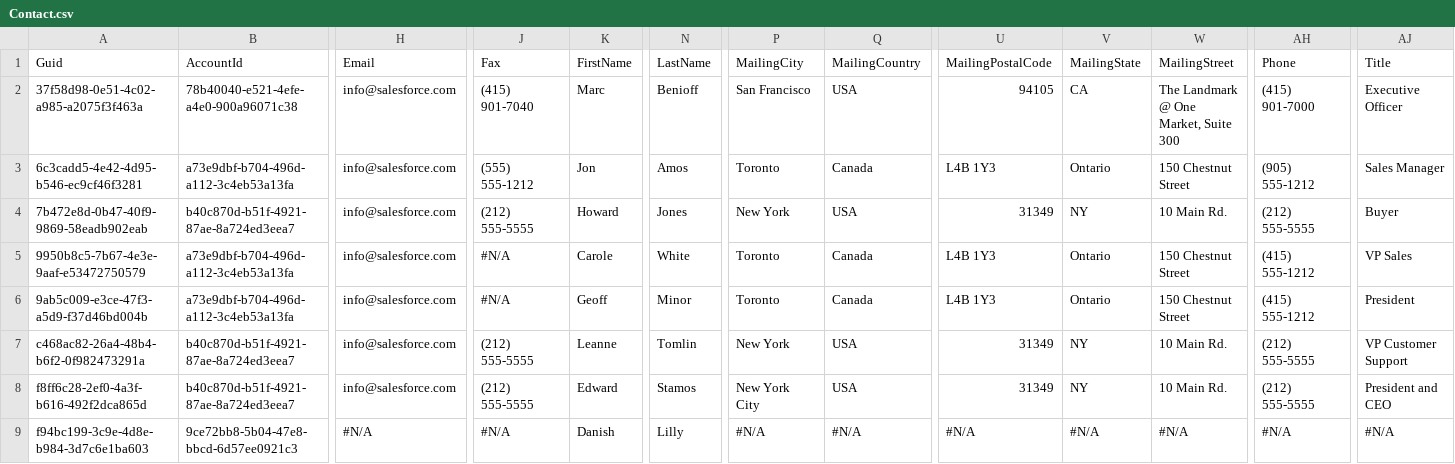
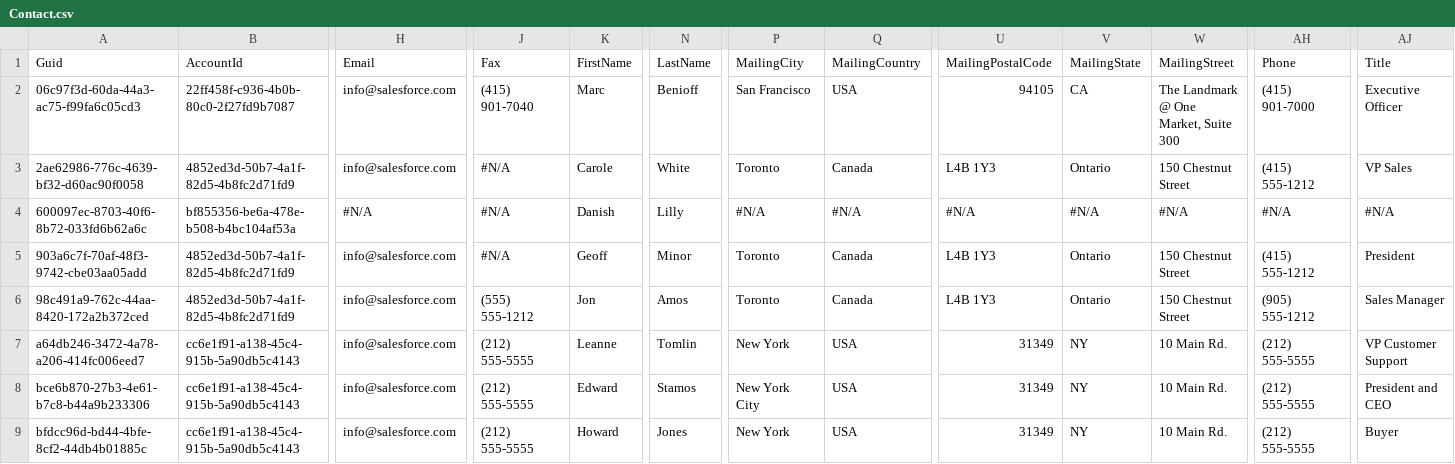
Before and after one commit to Prodlymoover/CPQTest5, a CSV file: Contact.csv, drawn as a sheet; only a part is shown, gaps mark what is left out; removed rows and columns are numbered as before the commit, all else as after; rows hold the shown columns only; the diff names each change by its address in the sheet, - before the commit and + after, or states it on an @@ line.

```diff
--- a/Contact.csv
+++ b/Contact.csv
-A2: 37f58d98-0e51-4c02-a985-a2075f3f463a
+A2: 06c97f3d-60da-44a3-ac75-f99fa6c05cd3
-B2: 78b40040-e521-4efe-a4e0-900a96071c38
+B2: 22ff458f-c936-4b0b-80c0-2f27fd9b7087
-row 3: 6c3cadd5-4e42-4d95-b546-ec9cf46f3281 | a73e9dbf-b704-496d-a112-3c4eb53a13fa | info@salesforce.com | (555) 555-1212 | Jon | Amos | Toronto | Canada | L4B 1Y3 | Ontario | 150 Chestnut Street | (905) 555-1212 | Sales Manager
-row 4: 7b472e8d-0b47-40f9-9869-58eadb902eab | b40c870d-b51f-4921-87ae-8a724ed3eea7 | info@salesforce.com | (212) 555-5555 | Howard | Jones | New York | USA | 31349 | NY | 10 Main Rd. | (212) 555-5555 | Buyer
-A3: 9950b8c5-7b67-4e3e-9aaf-e53472750579
+A3: 2ae62986-776c-4639-bf32-d60ac90f0058
-B3: a73e9dbf-b704-496d-a112-3c4eb53a13fa
+B3: 4852ed3d-50b7-4a1f-82d5-4b8fc2d71fd9
+row 4: 600097ec-8703-40f6-8b72-033fd6b62a6c | bf855356-be6a-478e-b508-b4bc104af53a | #N/A | #N/A | Danish | Lilly | #N/A | #N/A | #N/A | #N/A | #N/A | #N/A | #N/A
-A5: 9ab5c009-e3ce-47f3-a5d9-f37d46bd004b
+A5: 903a6c7f-70af-48f3-9742-cbe03aa05add
-B5: a73e9dbf-b704-496d-a112-3c4eb53a13fa
+B5: 4852ed3d-50b7-4a1f-82d5-4b8fc2d71fd9
+row 6: 98c491a9-762c-44aa-8420-172a2b372ced | 4852ed3d-50b7-4a1f-82d5-4b8fc2d71fd9 | info@salesforce.com | (555) 555-1212 | Jon | Amos | Toronto | Canada | L4B 1Y3 | Ontario | 150 Chestnut Street | (905) 555-1212 | Sales Manager
-A7: c468ac82-26a4-48b4-b6f2-0f982473291a
+A7: a64db246-3472-4a78-a206-414fc006eed7
-B7:B8: b40c870d-b51f-4921-87ae-8a724ed3eea7
+B7:B8: cc6e1f91-a138-45c4-915b-5a90db5c4143
-A8: f8ff6c28-2ef0-4a3f-b616-492f2dca865d
+A8: bce6b870-27b3-4e61-b7c8-b44a9b233306
-A9: f94bc199-3c9e-4d8e-b984-3d7c6e1ba603
+A9: bfdcc96d-bd44-4bfe-8cf2-44db4b01885c
-B9: 9ce72bb8-5b04-47e8-bbcd-6d57ee0921c3
+B9: cc6e1f91-a138-45c4-915b-5a90db5c4143
-H9: #N/A
+H9: info@salesforce.com
-J9: #N/A
+J9: (212) 555-5555
-K9: Danish
+K9: Howard
-N9: Lilly
+N9: Jones
-P9: #N/A
+P9: New York
-Q9: #N/A
+Q9: USA
-U9: #N/A
+U9: 31349
-V9: #N/A
+V9: NY
-W9: #N/A
+W9: 10 Main Rd.
-AH9: #N/A
+AH9: (212) 555-5555
-AJ9: #N/A
+AJ9: Buyer
```
Also changed, not shown: Account.csv, Asset.csv, 3 other files.
